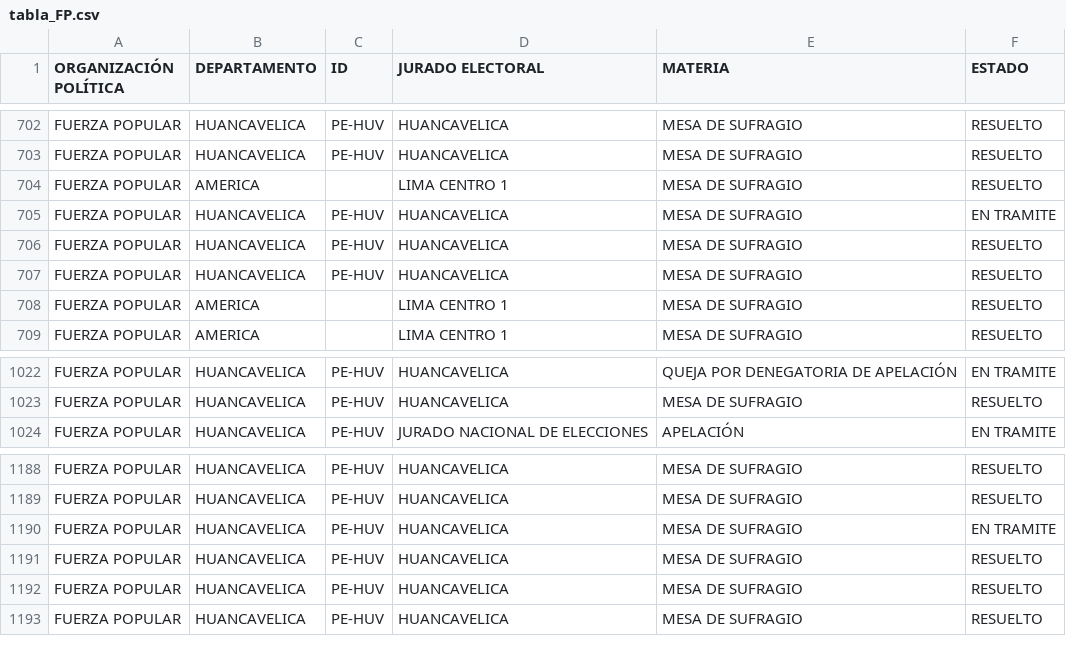
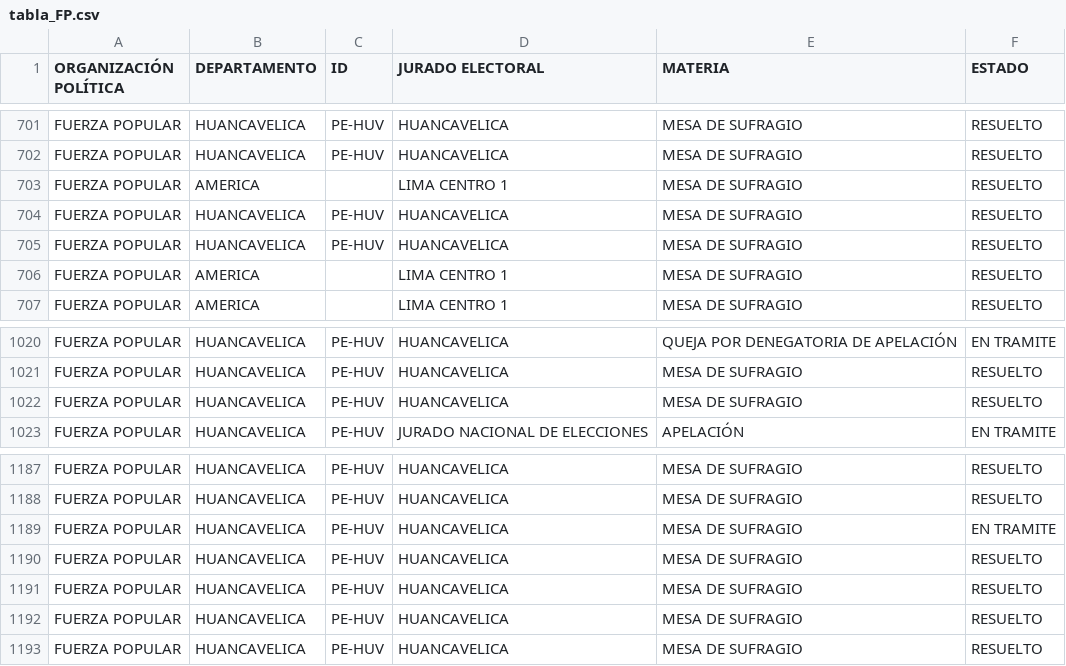
Before and after one commit to GenyLeong/nulidad_electoral, a CSV file: tabla_FP.csv, drawn as a sheet; only a part is shown, gaps mark what is left out; the diff covers the shown part only.

```diff
--- a/tabla_FP.csv
+++ b/tabla_FP.csv
@@ -704,3 +703,2 @@ FUERZA POPULAR,HUANCAVELICA,PE-HUV,HUANCAVELICA,MESA DE SUFRAGIO,RESUELTO
 FUERZA POPULAR,AMERICA,,LIMA CENTRO 1,MESA DE SUFRAGIO,RESUELTO
-FUERZA POPULAR,HUANCAVELICA,PE-HUV,HUANCAVELICA,MESA DE SUFRAGIO,EN TRAMITE
 FUERZA POPULAR,HUANCAVELICA,PE-HUV,HUANCAVELICA,MESA DE SUFRAGIO,RESUELTO
@@ -1023,2 +1021,3 @@ FUERZA POPULAR,HUANCAVELICA,PE-HUV,HUANCAVELICA,QUEJA POR DENEGATORIA DE APELACI
 FUERZA POPULAR,HUANCAVELICA,PE-HUV,HUANCAVELICA,MESA DE SUFRAGIO,RESUELTO
+FUERZA POPULAR,HUANCAVELICA,PE-HUV,HUANCAVELICA,MESA DE SUFRAGIO,RESUELTO
 FUERZA POPULAR,HUANCAVELICA,PE-HUV,JURADO NACIONAL DE ELECCIONES,APELACIÓN,EN TRAMITE
@@ -1190,2 +1189,3 @@ FUERZA POPULAR,HUANCAVELICA,PE-HUV,HUANCAVELICA,MESA DE SUFRAGIO,RESUELTO
 FUERZA POPULAR,HUANCAVELICA,PE-HUV,HUANCAVELICA,MESA DE SUFRAGIO,EN TRAMITE
+FUERZA POPULAR,HUANCAVELICA,PE-HUV,HUANCAVELICA,MESA DE SUFRAGIO,RESUELTO
 FUERZA POPULAR,HUANCAVELICA,PE-HUV,HUANCAVELICA,MESA DE SUFRAGIO,RESUELTO
```
Also changed, not shown: 4 added rows and 5 removed rows elsewhere in this file, tabla_mapa_FP.csv.
